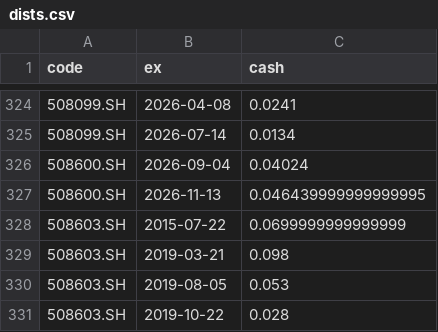
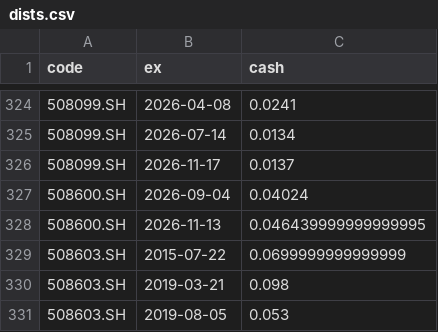
Before and after one commit to xianhuixu/reits-dashboard, a CSV file: spread_cache/dists.csv, drawn as a sheet; only a part is shown, gaps mark what is left out; the shorter side is filled out with more unchanged rows; the diff names each change by its address in the sheet, - before the commit and + after, or states it on an @@ line.

```diff
--- a/spread_cache/dists.csv
+++ b/spread_cache/dists.csv
+row 326: 508099.SH | 2026-11-17 | 0.0137
```
Also changed, not shown: spread_cache/prices.csv, 18 other files.
